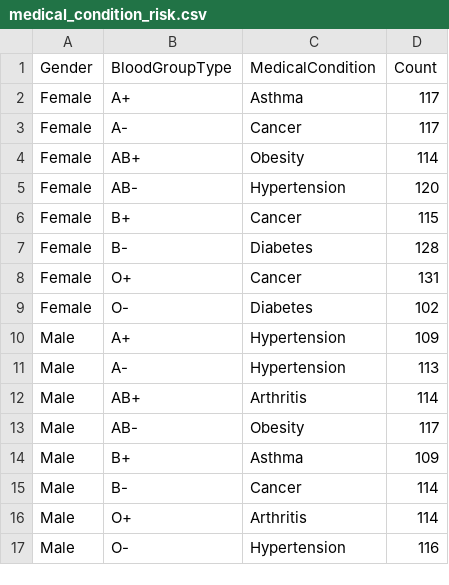
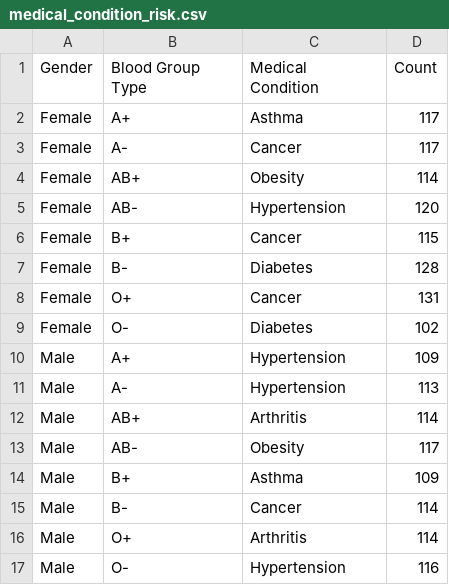
Before and after one commit to nanand1998/healthCare_DataAnalysis_DS_Assessment, a CSV file: medical_condition_risk.csv, drawn as a sheet.

Commit message:
Jupyter Notebook
This contains files related to Data Analysis for the Healthcare_Data using Numpy, Pandas, Seaborn and Matplotlib

```diff
--- a/medical_condition_risk.csv
+++ b/medical_condition_risk.csv
@@ -1,2 +1,2 @@
-Gender,BloodGroupType,MedicalCondition,Count
+Gender,Blood Group Type,Medical Condition,Count
 Female,A+,Asthma,117
```
Also changed, not shown: 2 other files.
